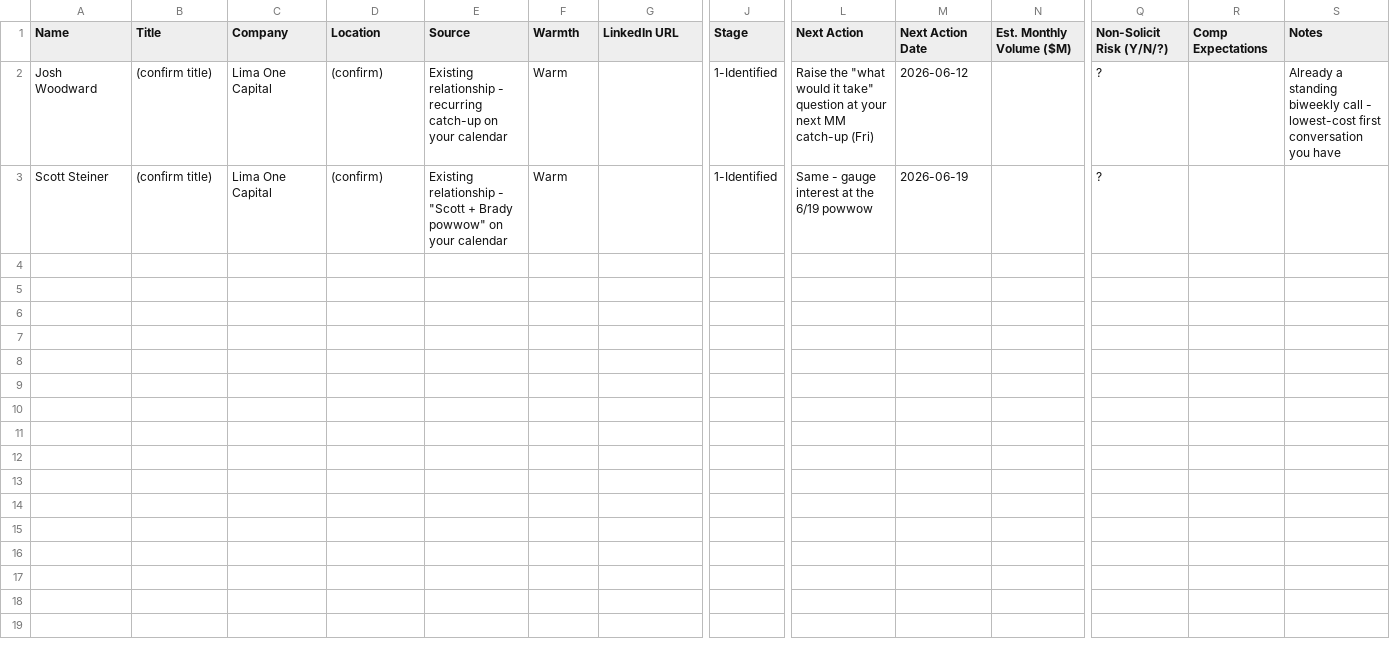
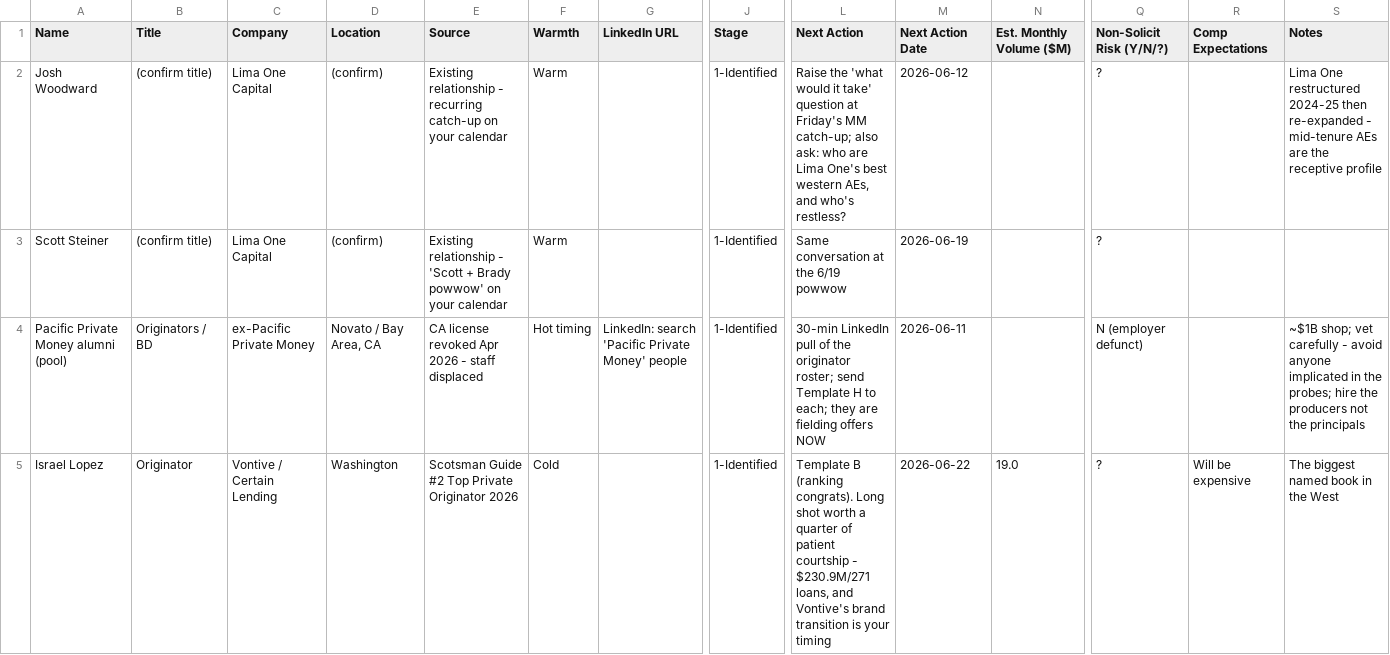
Before and after one commit to bradenhryan/game, a CSV file: growth/trackers/recruiting-pipeline-tracker.csv, drawn as a sheet; only a part is shown, gaps mark what is left out; rows hold the shown columns only; the diff covers the shown part only; the diff names each change by its address in the sheet, - before the commit and + after, or states it on an @@ line.

```diff
--- a/growth/trackers/recruiting-pipeline-tracker.csv
+++ b/growth/trackers/recruiting-pipeline-tracker.csv
-L2 (Next Action): Raise the "what would it take" question at your next MM catch-up (Fri)
+L2 (Next Action): Raise the 'what would it take' question at Friday's MM catch-up; also ask: who are Lima One's best western AEs, and who's restless?
-S2 (Notes): Already a standing biweekly call - lowest-cost first conversation you have
+S2 (Notes): Lima One restructured 2024-25 then re-expanded - mid-tenure AEs are the receptive profile
-E3 (Source): …relationship - "Scott + Brady powwow" on your…
+E3 (Source): …relationship - 'Scott + Brady powwow' on your…
-L3 (Next Action): Same - gauge interest at the 6/19 powwow
+L3 (Next Action): Same conversation at the 6/19 powwow
+row 4: Pacific Private Money alumni (pool) | Originators / BD | ex-Pacific Private Money | Novato / Bay Area, CA | CA license revoked Apr 2026 - staff displaced | Hot timing | LinkedIn: search 'Pacific Private Money' people | 1-Identified | 30-min LinkedIn pull of the originator roster; send Template H to each; they are fielding offers NOW | 2026-06-11 |  | N (employer defunct) |  | ~$1B shop; vet carefully - avoid anyone implicated in the probes; hire the producers not the principals
+row 5: Israel Lopez | Originator | Vontive / Certain Lending | Washington | Scotsman Guide #2 Top Private Originator 2026 | Cold |  | 1-Identified | Template B (ranking congrats). Long shot worth a quarter of patient courtship - $230.9M/271 loans, and Vontive's brand transition is your timing | 2026-06-22 | 19.0 | ? | Will be expensive | The biggest named book in the West
```
Also changed, not shown: 10 added rows elsewhere in this file, 5 other files.
